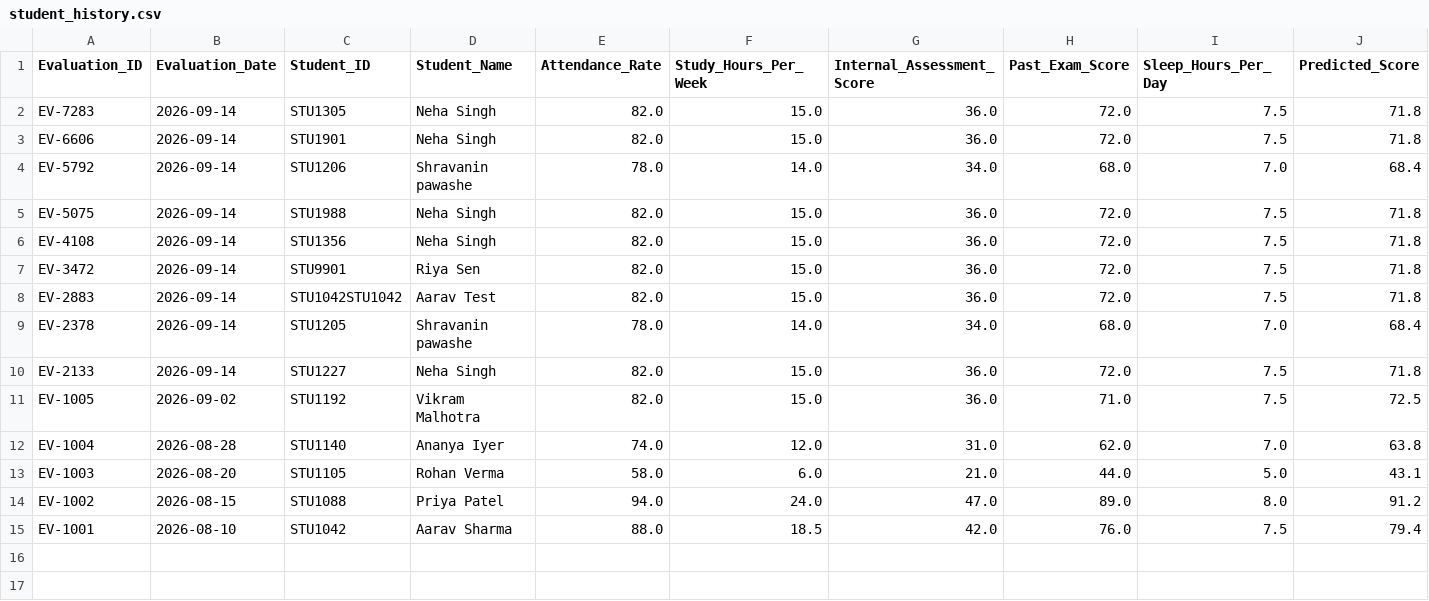
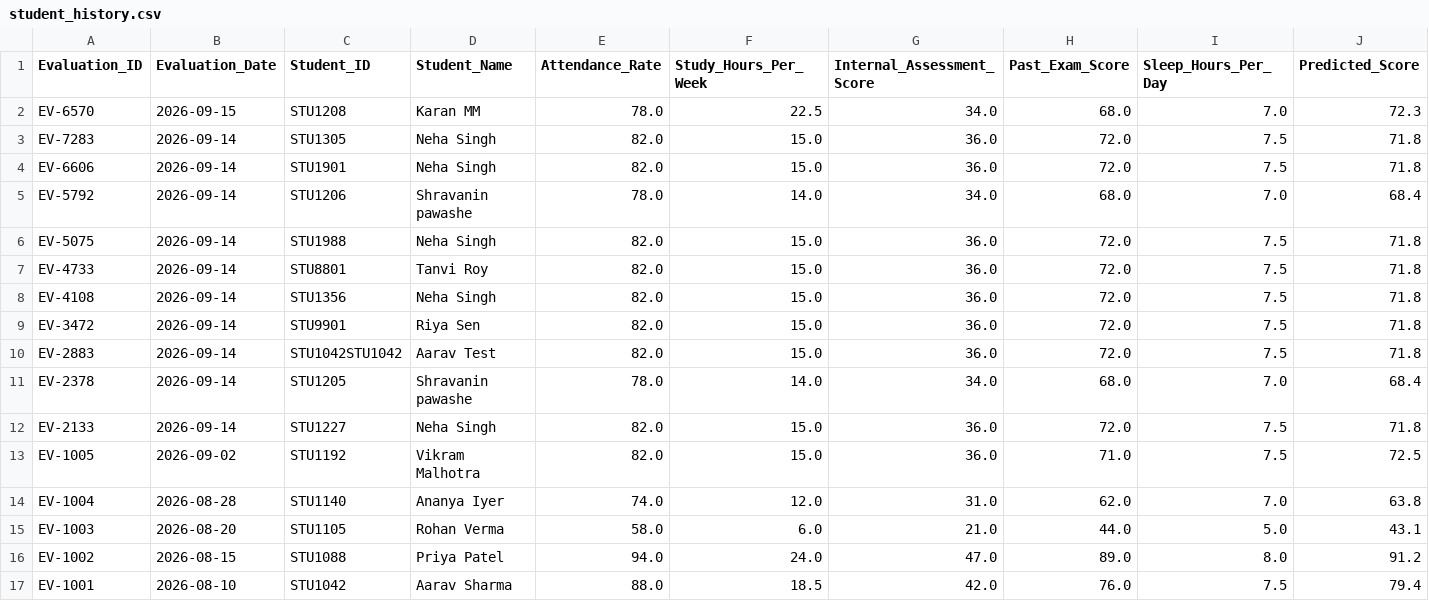
Before and after one commit to shravanipawashe13-hub/Student-Performance-Prediction-System-Problem, a CSV file: data/student_history.csv, drawn as a sheet; only a part is shown; rows hold the shown columns only; the diff names each change by its address in the sheet, - before the commit and + after, or states it on an @@ line.

```diff
--- a/data/student_history.csv
+++ b/data/student_history.csv
+row 2: EV-6570 | 2026-09-15 | STU1208 | Karan MM | 78.0 | 22.5 | 34.0 | 68.0 | 7.0 | 72.3
+row 7: EV-4733 | 2026-09-14 | STU8801 | Tanvi Roy | 82.0 | 15.0 | 36.0 | 72.0 | 7.5 | 71.8
```
Also changed, not shown: 3 other files.
